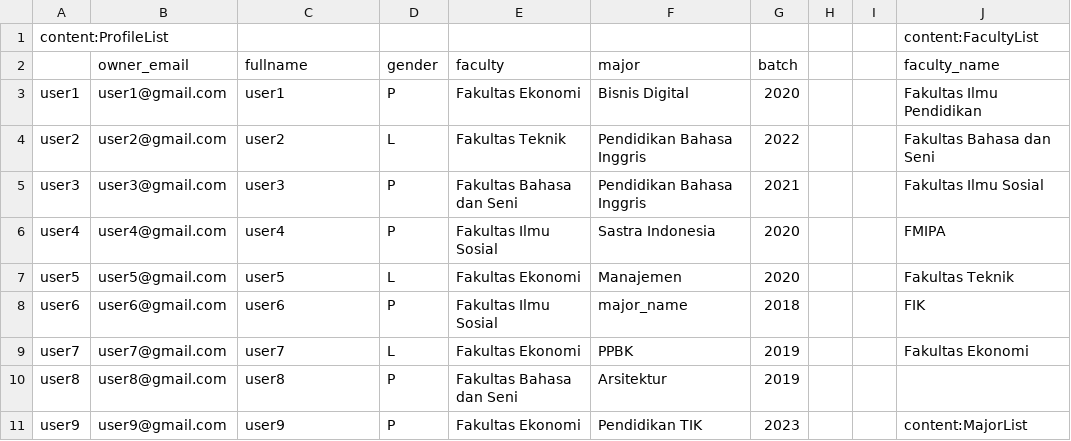
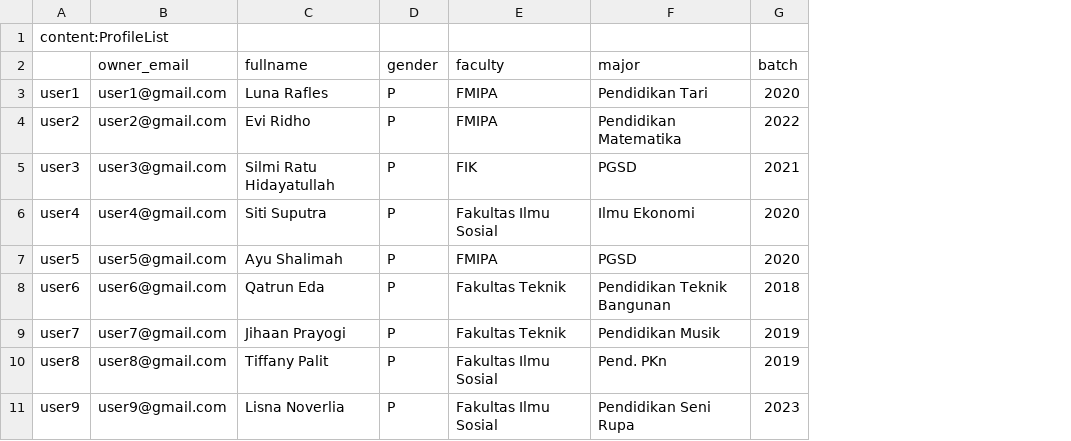
Before and after one commit to lsrm-fip/surveyapp, a CSV file: userprofile/user_profile.csv, drawn as a sheet; only a part is shown; the diff covers the shown part only; the diff names each change by its address in the sheet, - before the commit and + after, or states it on an @@ line.

```diff
--- a/userprofile/user_profile.csv
+++ b/userprofile/user_profile.csv
-column H, empty
-column I, empty
-column J (faculty_name), row 1: content:FacultyList; rows 3-11: Fakultas Ilmu Pendidikan | Fakultas Bahasa dan Seni | Fakultas Ilmu Sosial | FMIPA | Fakultas Teknik | FIK | Fakultas Ekonomi |  | content:MajorList
-C3 (fullname): user1
+C3 (fullname): Luna Rafles
-E3 (faculty): Fakultas Ekonomi
+E3 (faculty): FMIPA
-F3 (major): Bisnis Digital
+F3 (major): Pendidikan Tari
-C4 (fullname): user2
+C4 (fullname): Evi Ridho
-D4 (gender): L
+D4 (gender): P
-E4 (faculty): Fakultas Teknik
+E4 (faculty): FMIPA
-F4 (major): Pendidikan Bahasa Inggris
+F4 (major): Pendidikan Matematika
-C5 (fullname): user3
+C5 (fullname): Silmi Ratu Hidayatullah
-E5 (faculty): Fakultas Bahasa dan Seni
+E5 (faculty): FIK
-F5 (major): Pendidikan Bahasa Inggris
+F5 (major): PGSD
-C6 (fullname): user4
+C6 (fullname): Siti Suputra
-F6 (major): Sastra Indonesia
+F6 (major): Ilmu Ekonomi
-C7 (fullname): user5
+C7 (fullname): Ayu Shalimah
-D7 (gender): L
+D7 (gender): P
-E7 (faculty): Fakultas Ekonomi
+E7 (faculty): FMIPA
-F7 (major): Manajemen
+F7 (major): PGSD
-C8 (fullname): user6
+C8 (fullname): Qatrun Eda
-E8 (faculty): Fakultas Ilmu Sosial
+E8 (faculty): Fakultas Teknik
-F8 (major): major_name
+F8 (major): Pendidikan Teknik Bangunan
-C9 (fullname): user7
+C9 (fullname): Jihaan Prayogi
-D9 (gender): L
+D9 (gender): P
-E9 (faculty): Fakultas Ekonomi
+E9 (faculty): Fakultas Teknik
-F9 (major): PPBK
+F9 (major): Pendidikan Musik
-C10 (fullname): user8
+C10 (fullname): Tiffany Palit
-E10 (faculty): Fakultas Bahasa dan Seni
+E10 (faculty): Fakultas Ilmu Sosial
-F10 (major): Arsitektur
+F10 (major): Pend. PKn
-C11 (fullname): user9
+C11 (fullname): Lisna Noverlia
-E11 (faculty): Fakultas Ekonomi
+E11 (faculty): Fakultas Ilmu Sosial
-F11 (major): Pendidikan TIK
+F11 (major): Pendidikan Seni Rupa
```
Also changed, not shown: 32 removed rows and 71 edited cells elsewhere in this file, 3 other files.
